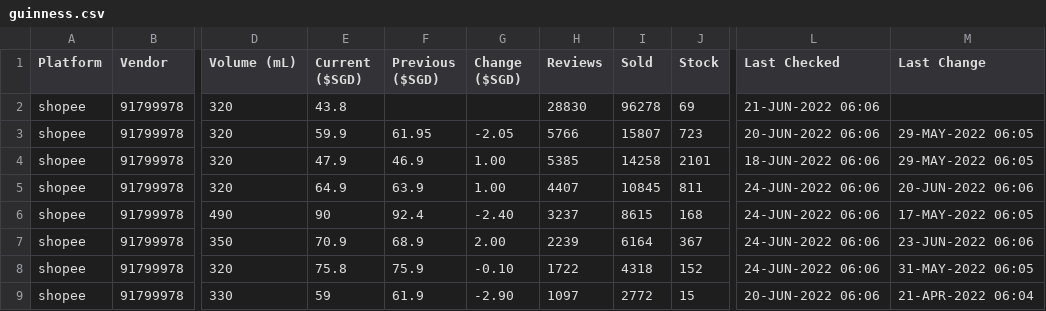
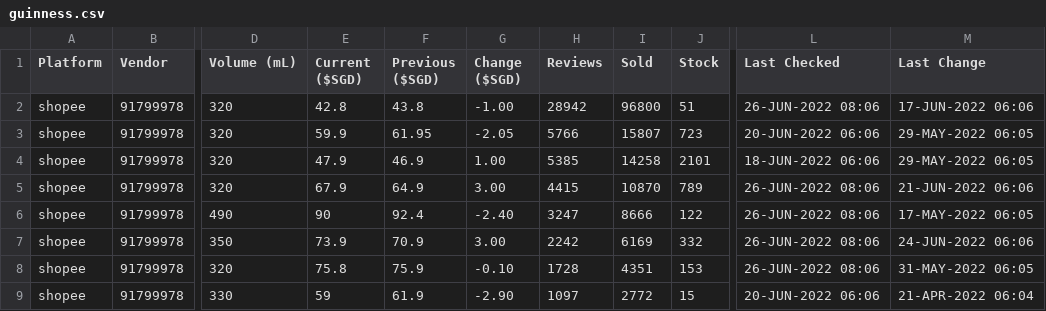
Before and after one commit to ngshiheng/fareview, a CSV file: data/guinness.csv, drawn as a sheet; only a part is shown, gaps mark what is left out; the diff covers the shown part only; the diff names each change by its address in the sheet, - before the commit and + after, or states it on an @@ line.

```diff
--- a/data/guinness.csv
+++ b/data/guinness.csv
-E2 (Current ($SGD)): 43.8
+E2 (Current ($SGD)): 42.8
-F2 (Previous ($SGD)): (empty)
+F2 (Previous ($SGD)): 43.8
-G2 (Change ($SGD)): (empty)
+G2 (Change ($SGD)): -1.00
-H2 (Reviews): 28830
+H2 (Reviews): 28942
-I2 (Sold): 96278
+I2 (Sold): 96800
-J2 (Stock): 69
+J2 (Stock): 51
-L2 (Last Checked): 21-JUN-2022 06:06
+L2 (Last Checked): 26-JUN-2022 08:06
-M2 (Last Change): (empty)
+M2 (Last Change): 17-JUN-2022 06:06
-E5 (Current ($SGD)): 64.9
+E5 (Current ($SGD)): 67.9
-F5 (Previous ($SGD)): 63.9
+F5 (Previous ($SGD)): 64.9
-G5 (Change ($SGD)): 1.00
+G5 (Change ($SGD)): 3.00
-H5 (Reviews): 4407
+H5 (Reviews): 4415
-I5 (Sold): 10845
+I5 (Sold): 10870
-J5 (Stock): 811
+J5 (Stock): 789
-L5:L8 (Last Checked): 24-JUN-2022 06:06
+L5:L8 (Last Checked): 26-JUN-2022 08:06
-M5 (Last Change): 20-JUN-2022 06:06
+M5 (Last Change): 21-JUN-2022 06:06
-H6 (Reviews): 3237
+H6 (Reviews): 3247
-I6 (Sold): 8615
+I6 (Sold): 8666
-J6 (Stock): 168
+J6 (Stock): 122
-E7 (Current ($SGD)): 70.9
+E7 (Current ($SGD)): 73.9
-F7 (Previous ($SGD)): 68.9
+F7 (Previous ($SGD)): 70.9
-G7 (Change ($SGD)): 2.00
+G7 (Change ($SGD)): 3.00
-H7 (Reviews): 2239
+H7 (Reviews): 2242
-I7 (Sold): 6164
+I7 (Sold): 6169
-J7 (Stock): 367
+J7 (Stock): 332
-M7 (Last Change): 23-JUN-2022 06:06
+M7 (Last Change): 24-JUN-2022 06:06
-H8 (Reviews): 1722
+H8 (Reviews): 1728
-I8 (Sold): 4318
+I8 (Sold): 4351
-J8 (Stock): 152
+J8 (Stock): 153
```
Also changed, not shown: 1 added row, 1 removed row and 51 edited cells elsewhere in this file, data/asahi.csv, data/carlsberg.csv, 2 other files.
